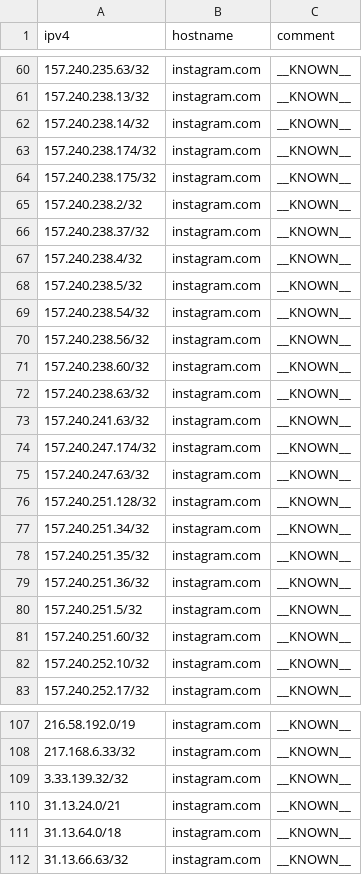
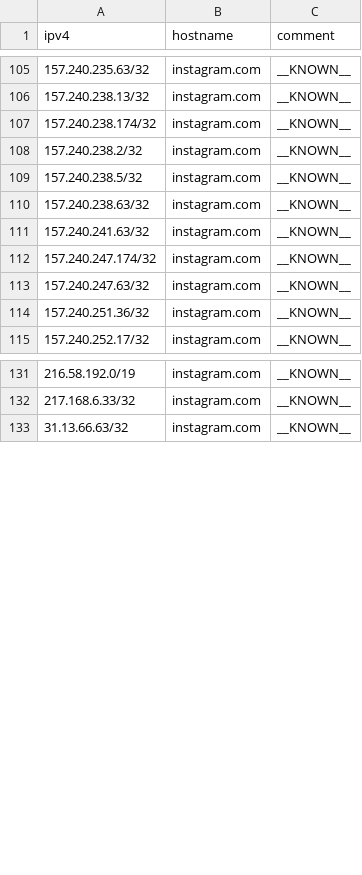
Before and after one commit to Kseen715/clam-fracturer, a CSV file: db.csv, drawn as a sheet; only a part is shown, gaps mark what is left out; the diff covers the shown part only.

```diff
--- a/db.csv
+++ b/db.csv
@@ -61,12 +106,5 @@
 "157.240.238.13/32","instagram.com","__KNOWN__"
-"157.240.238.14/32","instagram.com","__KNOWN__"
 "157.240.238.174/32","instagram.com","__KNOWN__"
-"157.240.238.175/32","instagram.com","__KNOWN__"
 "157.240.238.2/32","instagram.com","__KNOWN__"
-"157.240.238.37/32","instagram.com","__KNOWN__"
-"157.240.238.4/32","instagram.com","__KNOWN__"
 "157.240.238.5/32","instagram.com","__KNOWN__"
-"157.240.238.54/32","instagram.com","__KNOWN__"
-"157.240.238.56/32","instagram.com","__KNOWN__"
-"157.240.238.60/32","instagram.com","__KNOWN__"
 "157.240.238.63/32","instagram.com","__KNOWN__"
@@ -75,9 +113,3 @@
 "157.240.247.63/32","instagram.com","__KNOWN__"
-"157.240.251.128/32","instagram.com","__KNOWN__"
-"157.240.251.34/32","instagram.com","__KNOWN__"
-"157.240.251.35/32","instagram.com","__KNOWN__"
 "157.240.251.36/32","instagram.com","__KNOWN__"
-"157.240.251.5/32","instagram.com","__KNOWN__"
-"157.240.251.60/32","instagram.com","__KNOWN__"
-"157.240.252.10/32","instagram.com","__KNOWN__"
 "157.240.252.17/32","instagram.com","__KNOWN__"
@@ -108,5 +132,2 @@
 "217.168.6.33/32","instagram.com","__KNOWN__"
-"3.33.139.32/32","instagram.com","__KNOWN__"
-"31.13.24.0/21","instagram.com","__KNOWN__"
-"31.13.64.0/18","instagram.com","__KNOWN__"
 "31.13.66.63/32","instagram.com","__KNOWN__"
```
Also changed, not shown: 34 removed rows, 49 moved rows and 1 edited cell elsewhere in this file, 4 other files.
